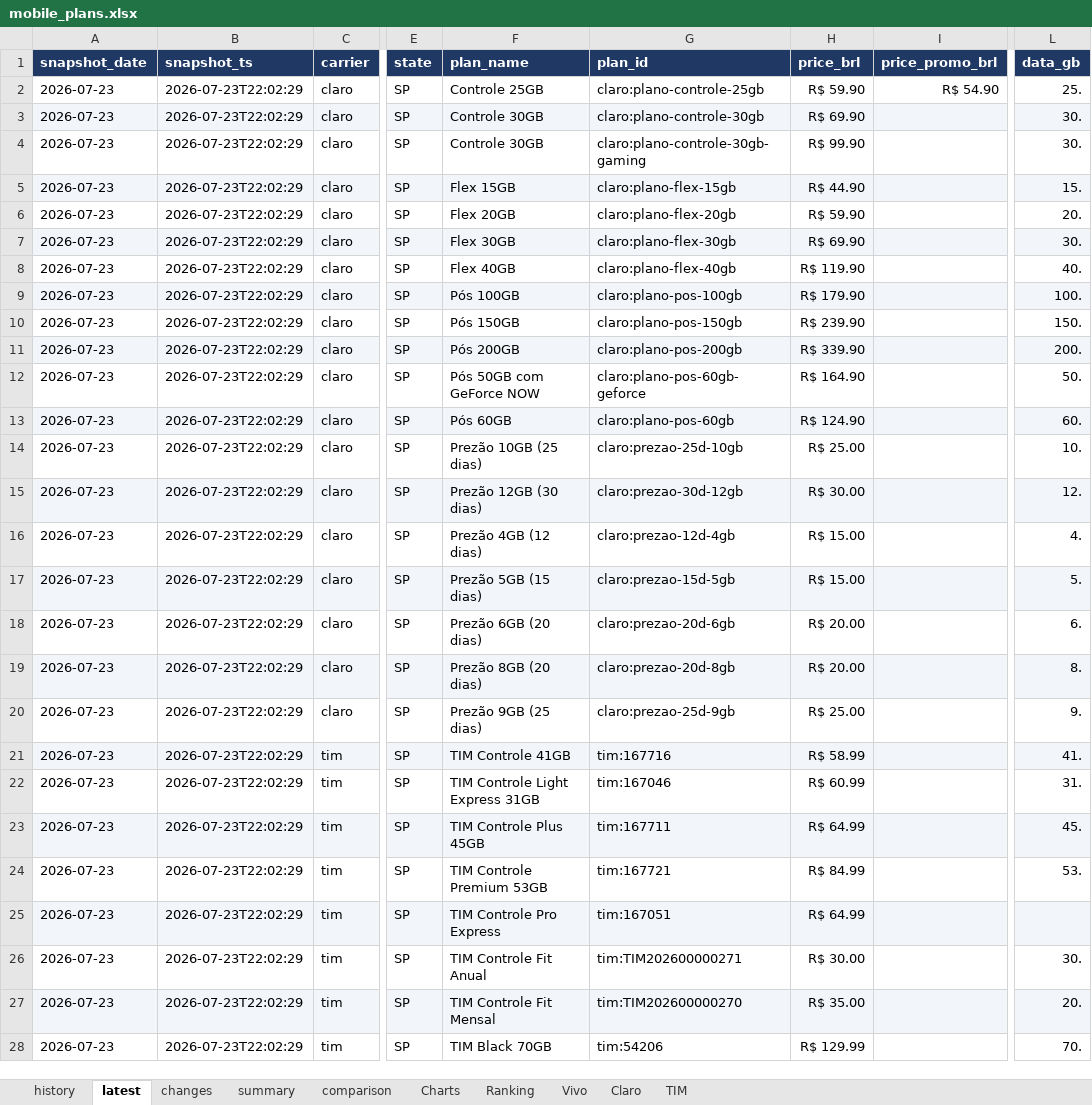
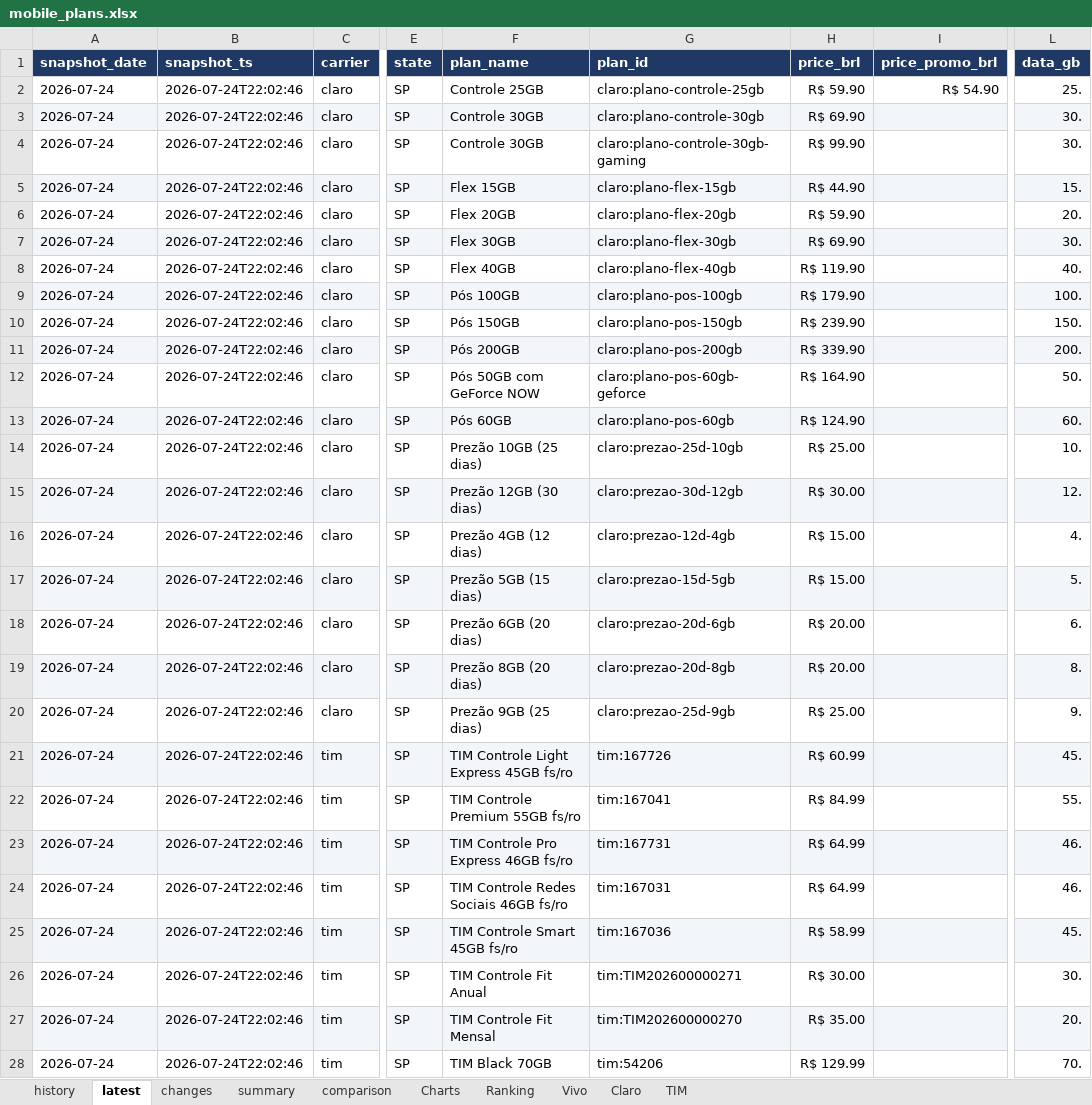
Before and after one commit to rafaelxoliver4-art/prompt-project-builder, an Excel workbook: projects/mobile-price-tracker/data/mobile_plans.xlsx, sheet latest, drawn as a sheet; only a part is shown, gaps mark what is left out; values as stored, in another font and other column widths than the file's, no borders; conditional formats not drawn; the diff covers the shown part only; the diff names each change by its address in the sheet, - before the commit and + after, or states it on an @@ line.

```diff
--- a/projects/mobile-price-tracker/data/mobile_plans.xlsx (sheet latest)
+++ b/projects/mobile-price-tracker/data/mobile_plans.xlsx (sheet latest)
-A2:A28 (snapshot_date): 2026-07-23
+A2:A28 (snapshot_date): 2026-07-24
-B2:B28 (snapshot_ts): 2026-07-23T22:02:29
+B2:B28 (snapshot_ts): 2026-07-24T22:02:46
-F21 (plan_name): TIM Controle 41GB
+F21 (plan_name): TIM Controle Light Express 45GB fs/ro
-G21 (plan_id): tim:167716
+G21 (plan_id): tim:167726
-H21 (price_brl): R$ 58.99
+H21 (price_brl): R$ 60.99
-L21 (data_gb): 41.
+L21 (data_gb): 45.
-F22 (plan_name): TIM Controle Light Express 31GB
+F22 (plan_name): TIM Controle Premium 55GB fs/ro
-G22 (plan_id): tim:167046
+G22 (plan_id): tim:167041
-H22 (price_brl): R$ 60.99
+H22 (price_brl): R$ 84.99
-L22 (data_gb): 31.
+L22 (data_gb): 55.
-F23 (plan_name): TIM Controle Plus 45GB
+F23 (plan_name): TIM Controle Pro Express 46GB fs/ro
-G23 (plan_id): tim:167711
+G23 (plan_id): tim:167731
-L23 (data_gb): 45.
+L23 (data_gb): 46.
-F24 (plan_name): TIM Controle Premium 53GB
+F24 (plan_name): TIM Controle Redes Sociais 46GB fs/ro
-G24 (plan_id): tim:167721
+G24 (plan_id): tim:167031
-H24 (price_brl): R$ 84.99
+H24 (price_brl): R$ 64.99
-L24 (data_gb): 53.
+L24 (data_gb): 46.
-F25 (plan_name): TIM Controle Pro Express
+F25 (plan_name): TIM Controle Smart 45GB fs/ro
-G25 (plan_id): tim:167051
+G25 (plan_id): tim:167036
-H25 (price_brl): R$ 64.99
+H25 (price_brl): R$ 58.99
-L25 (data_gb): (empty)
+L25 (data_gb): 45.
```
Also changed, not shown: 60 edited cells elsewhere in this sheet, sheet history, sheet changes, sheet TIM, sheet comparison, sheet Charts, sheet Ranking, 1 more sheet, charts or pictures.
